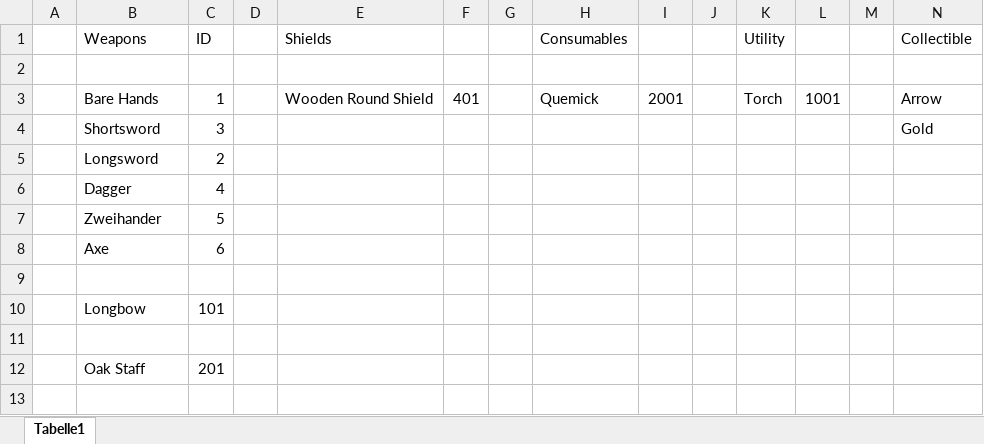
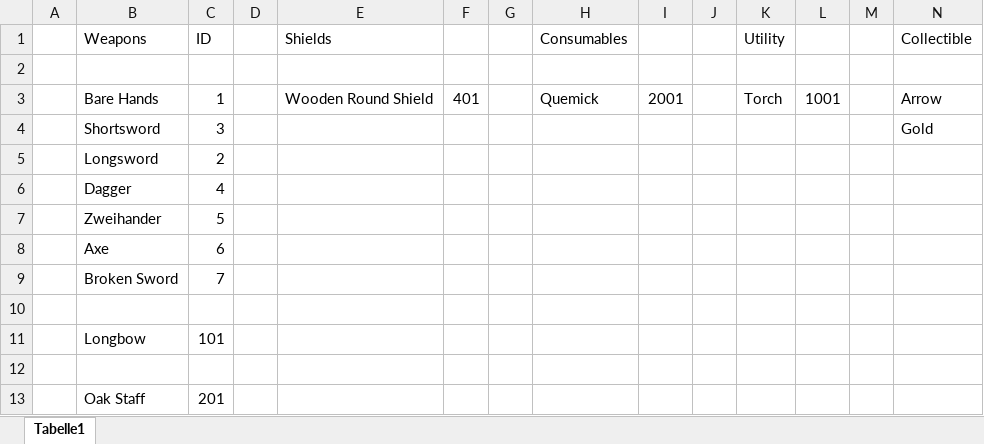
Before and after one commit to scewpsdev/Rainfall, an Excel workbook: DungeonGame/res/item/ItemList.xlsx, sheet Tabelle1, drawn as a sheet; only a part is shown; values as stored, in another font and other column widths than the file's, no borders; rows hold the shown columns only; the diff names each change by its address in the sheet, - before the commit and + after, or states it on an @@ line.

Commit message:
various improvements to game loop

```diff
--- a/DungeonGame/res/item/ItemList.xlsx (sheet Tabelle1)
+++ b/DungeonGame/res/item/ItemList.xlsx (sheet Tabelle1)
+row 9:  | Broken Sword | 7
```
Also changed, not shown: 42 other files.
